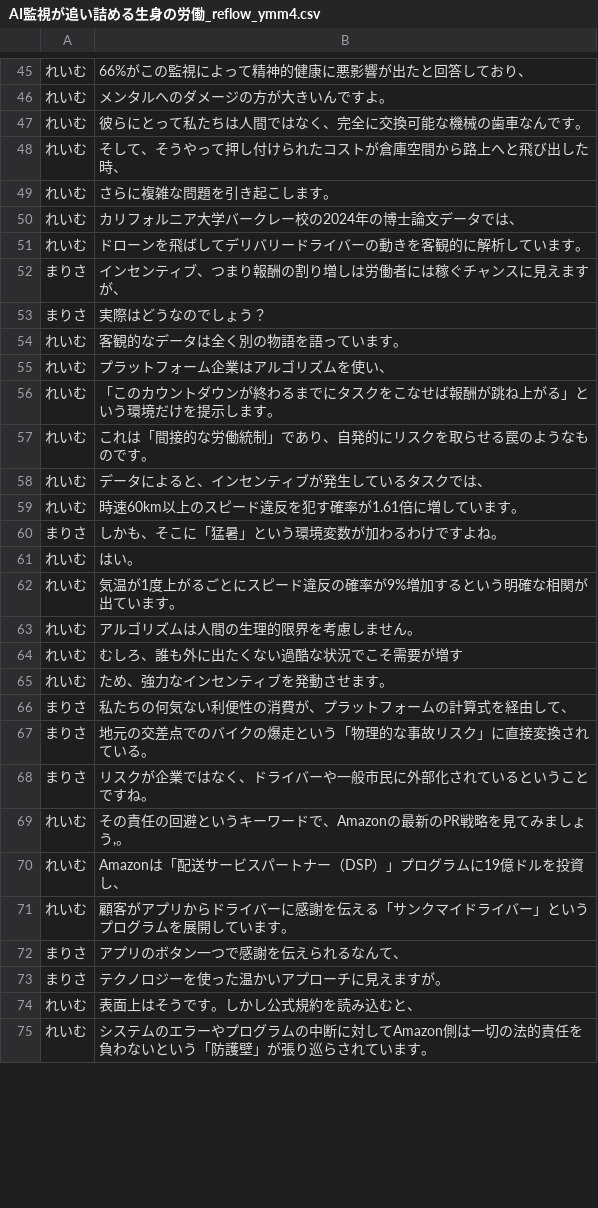
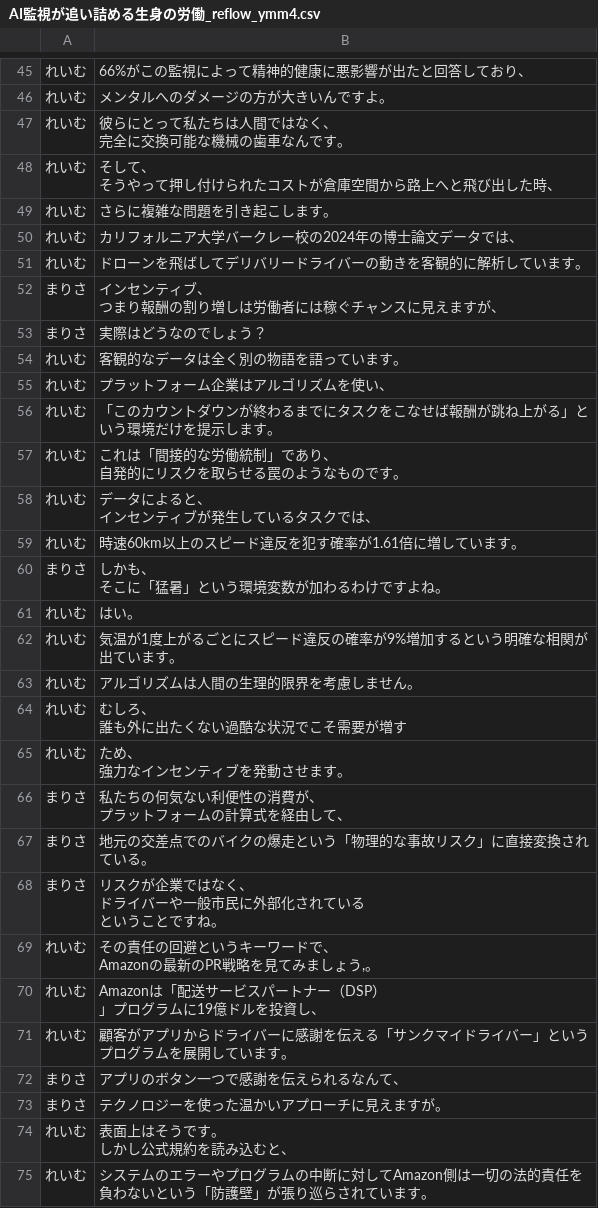
Before and after one commit to YuShimoji/NLMYTGen, a CSV file: samples/AI監視が追い詰める生身の労働_reflow_ymm4.csv, drawn as a sheet; only a part is shown, gaps mark what is left out; the diff covers the shown part only.

```diff
--- a/samples/AI監視が追い詰める生身の労働_reflow_ymm4.csv
+++ b/samples/AI監視が追い詰める生身の労働_reflow_ymm4.csv
@@ -46,4 +59,6 @@
 れいむ,メンタルへのダメージの方が大きいんですよ。
-れいむ,彼らにとって私たちは人間ではなく、完全に交換可能な機械の歯車なんです。
-れいむ,そして、そうやって押し付けられたコストが倉庫空間から路上へと飛び出した時、
+れいむ,"彼らにとって私たちは人間ではなく、
+完全に交換可能な機械の歯車なんです。"
+れいむ,"そして、
+そうやって押し付けられたコストが倉庫空間から路上へと飛び出した時、"
 れいむ,さらに複雑な問題を引き起こします。
@@ -51,3 +66,4 @@
 れいむ,ドローンを飛ばしてデリバリードライバーの動きを客観的に解析しています。
-まりさ,インセンティブ、つまり報酬の割り増しは労働者には稼ぐチャンスに見えますが、
+まりさ,"インセンティブ、
+つまり報酬の割り増しは労働者には稼ぐチャンスに見えますが、"
 まりさ,実際はどうなのでしょう？
@@ -56,6 +72,9 @@
 れいむ,「このカウントダウンが終わるまでにタスクをこなせば報酬が跳ね上がる」という環境だけを提示します。
-れいむ,これは「間接的な労働統制」であり、自発的にリスクを取らせる罠のようなものです。
-れいむ,データによると、インセンティブが発生しているタスクでは、
+れいむ,"これは「間接的な労働統制」であり、
+自発的にリスクを取らせる罠のようなものです。"
+れいむ,"データによると、
+インセンティブが発生しているタスクでは、"
 れいむ,時速60km以上のスピード違反を犯す確率が1.61倍に増しています。
-まりさ,しかも、そこに「猛暑」という環境変数が加わるわけですよね。
+まりさ,"しかも、
+そこに「猛暑」という環境変数が加わるわけですよね。"
 れいむ,はい。
@@ -63,9 +82,16 @@
 れいむ,アルゴリズムは人間の生理的限界を考慮しません。
-れいむ,むしろ、誰も外に出たくない過酷な状況でこそ需要が増す
-れいむ,ため、強力なインセンティブを発動させます。
-まりさ,私たちの何気ない利便性の消費が、プラットフォームの計算式を経由して、
+れいむ,"むしろ、
+誰も外に出たくない過酷な状況でこそ需要が増す"
+れいむ,"ため、
+強力なインセンティブを発動させます。"
+まりさ,"私たちの何気ない利便性の消費が、
+プラットフォームの計算式を経由して、"
 まりさ,地元の交差点でのバイクの爆走という「物理的な事故リスク」に直接変換されている。
-まりさ,リスクが企業ではなく、ドライバーや一般市民に外部化されているということですね。
-れいむ,"その責任の回避というキーワードで、Amazonの最新のPR戦略を見てみましょう,。"
-れいむ,Amazonは「配送サービスパートナー（DSP）」プログラムに19億ドルを投資し、
+まりさ,"リスクが企業ではなく、
+ドライバーや一般市民に外部化されている
+ということですね。"
+れいむ,"その責任の回避というキーワードで、
+Amazonの最新のPR戦略を見てみましょう,。"
+れいむ,"Amazonは「配送サービスパートナー（DSP）
+」プログラムに19億ドルを投資し、"
 れいむ,顧客がアプリからドライバーに感謝を伝える「サンクマイドライバー」というプログラムを展開しています。
@@ -73,3 +99,4 @@
 まりさ,テクノロジーを使った温かいアプローチに見えますが。
-れいむ,表面上はそうです。しかし公式規約を読み込むと、
+れいむ,"表面上はそうです。
+しかし公式規約を読み込むと、"
 れいむ,システムのエラーやプログラムの中断に対してAmazon側は一切の法的責任を負わないという「防護壁」が張り巡らされています。
```
Also changed, not shown: 19 edited cells elsewhere in this file, 4 other files.
